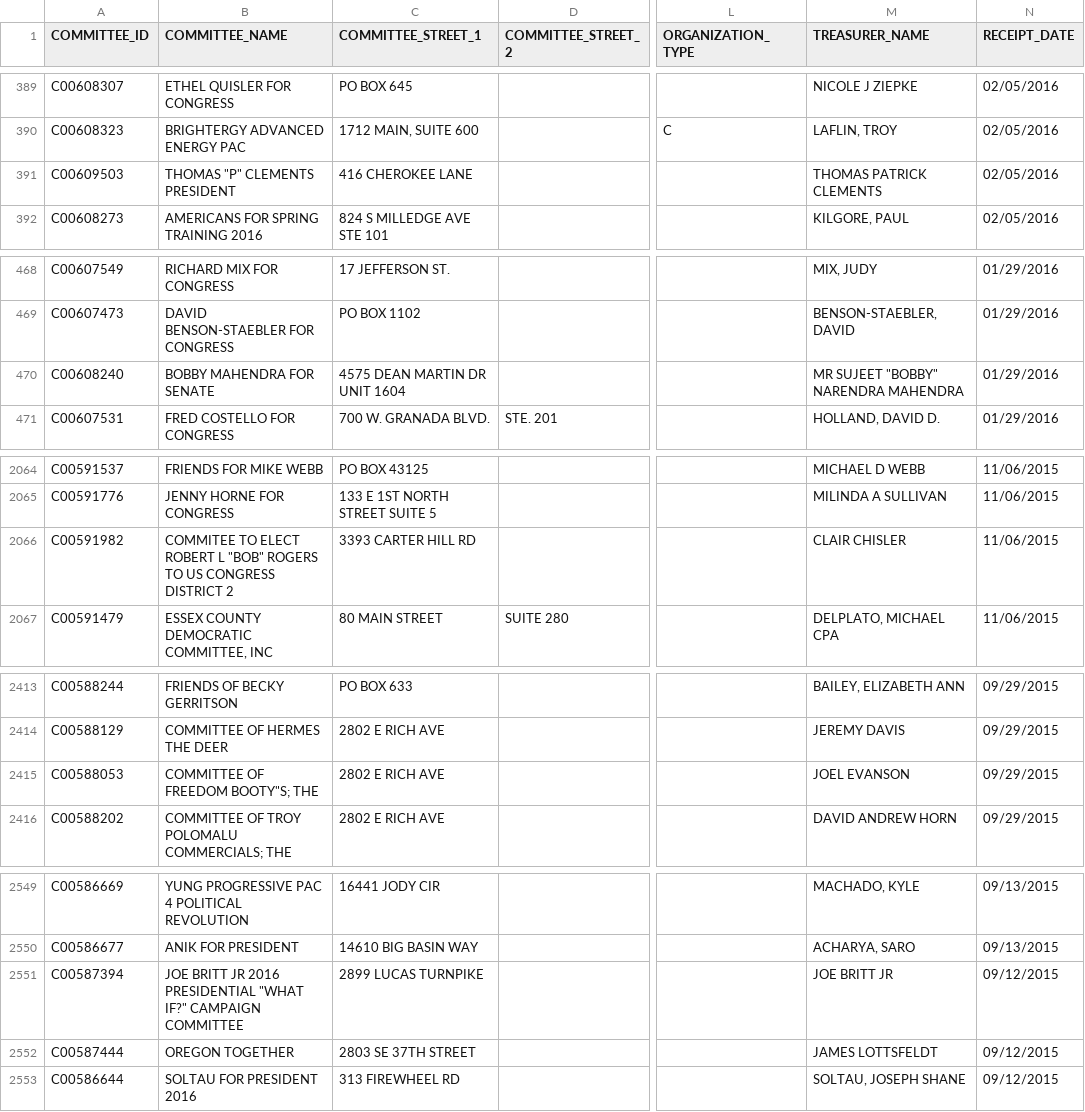
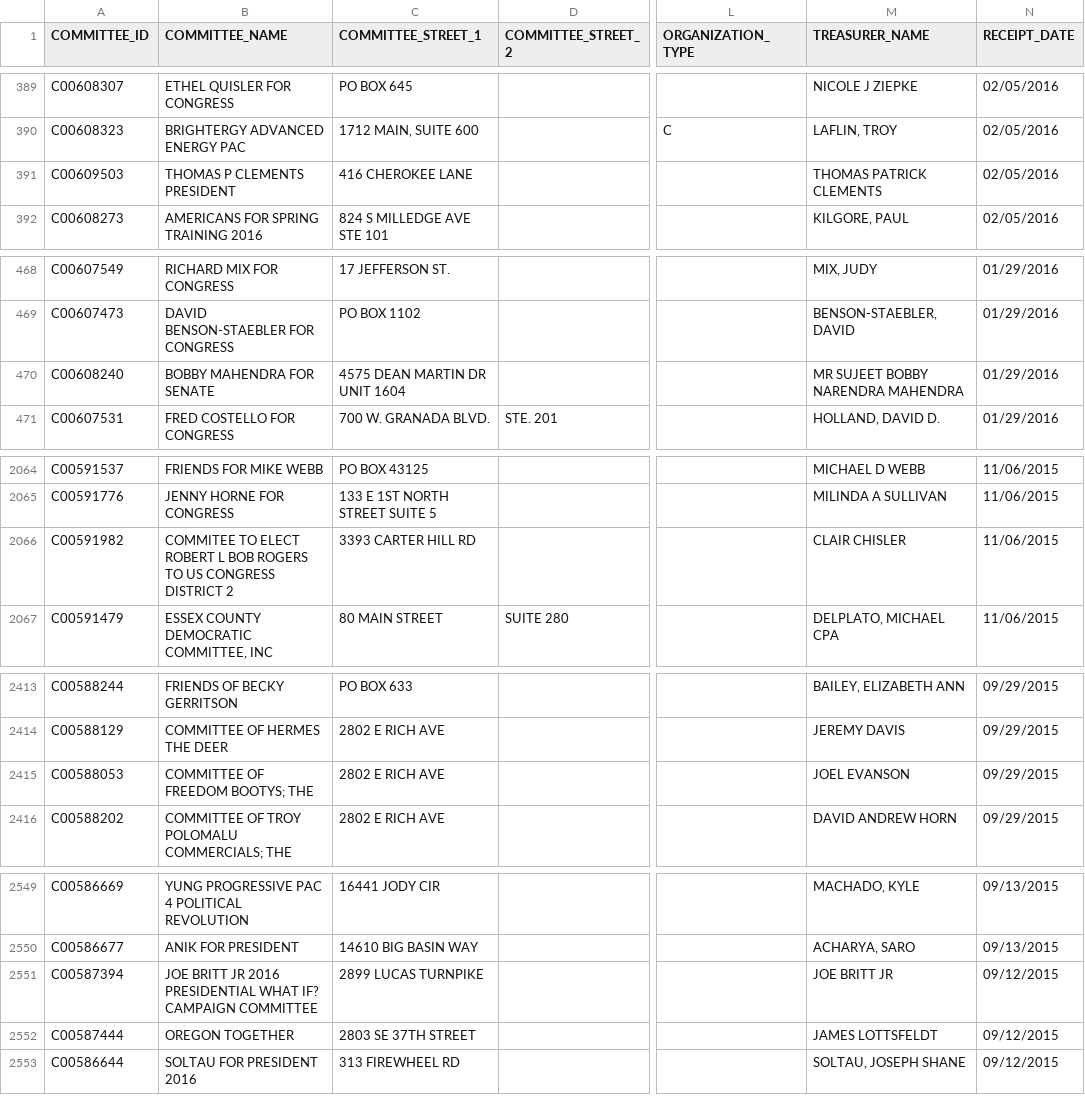
Before and after one commit to djrobinson/campaign_finance, a CSV file: new/src/server/data/Form1Filer.csv, drawn as a sheet; only a part is shown, gaps mark what is left out; the diff covers the shown part only; the diff names each change by its address in the sheet, - before the commit and + after, or states it on an @@ line.

```diff
--- a/new/src/server/data/Form1Filer.csv
+++ b/new/src/server/data/Form1Filer.csv
-B391 (COMMITTEE_NAME): THOMAS "P" CLEMENTS PRESIDENT
+B391 (COMMITTEE_NAME): THOMAS P CLEMENTS PRESIDENT
-M470 (TREASURER_NAME): MR SUJEET "BOBBY" NARENDRA MAHENDRA
+M470 (TREASURER_NAME): MR SUJEET BOBBY NARENDRA MAHENDRA
-B2066 (COMMITTEE_NAME): …ROBERT L "BOB" ROGERS TO…
+B2066 (COMMITTEE_NAME): …ROBERT L BOB ROGERS TO…
-B2415 (COMMITTEE_NAME): COMMITTEE OF FREEDOM BOOTY"S; THE
+B2415 (COMMITTEE_NAME): COMMITTEE OF FREEDOM BOOTYS; THE
-B2551 (COMMITTEE_NAME): …2016 PRESIDENTIAL "WHAT IF?" CAMPAIGN COMMITTEE
+B2551 (COMMITTEE_NAME): …2016 PRESIDENTIAL WHAT IF? CAMPAIGN COMMITTEE
```
Also changed, not shown: 5 edited cells elsewhere in this file, new/src/server/data/Form2Filer.csv, 23 other files.
